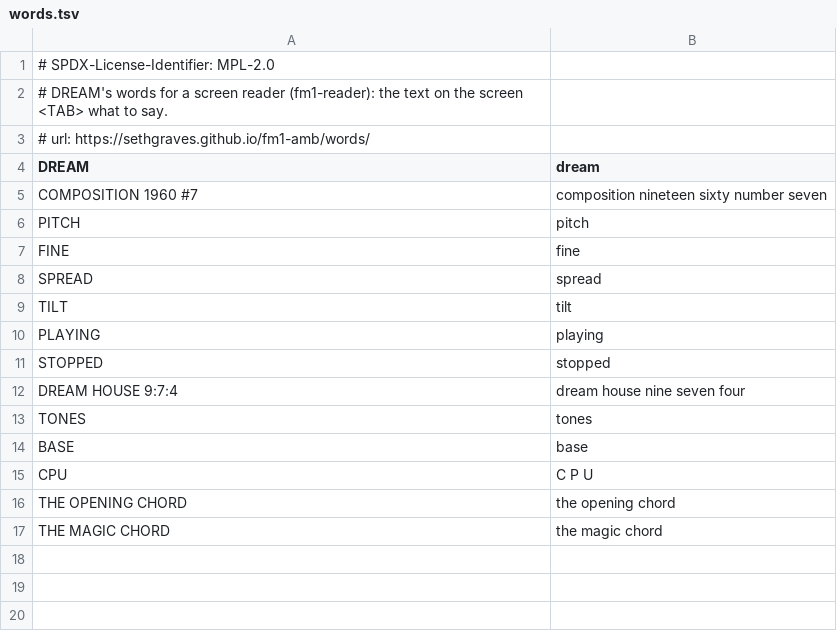
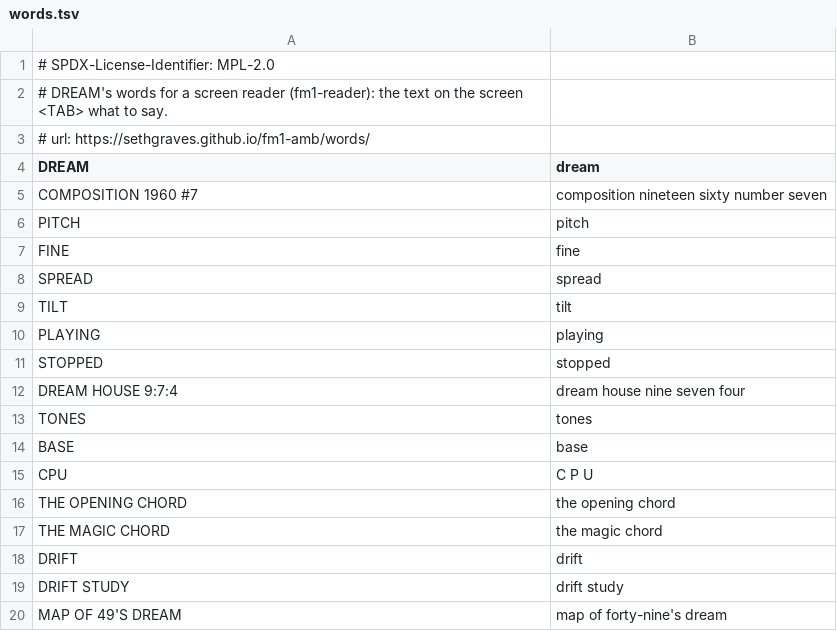
Before and after one commit to sethgraves/fm1-amb, a TSV file: dream/words.tsv, drawn as a sheet; the diff names each change by its address in the sheet, - before the commit and + after, or states it on an @@ line.

```diff
--- a/dream/words.tsv
+++ b/dream/words.tsv
+row 18: DRIFT | drift
+row 19: DRIFT STUDY | drift study
+row 20: MAP OF 49'S DREAM | map of forty-nine's dream
```
Also changed, not shown: 4 other files.
